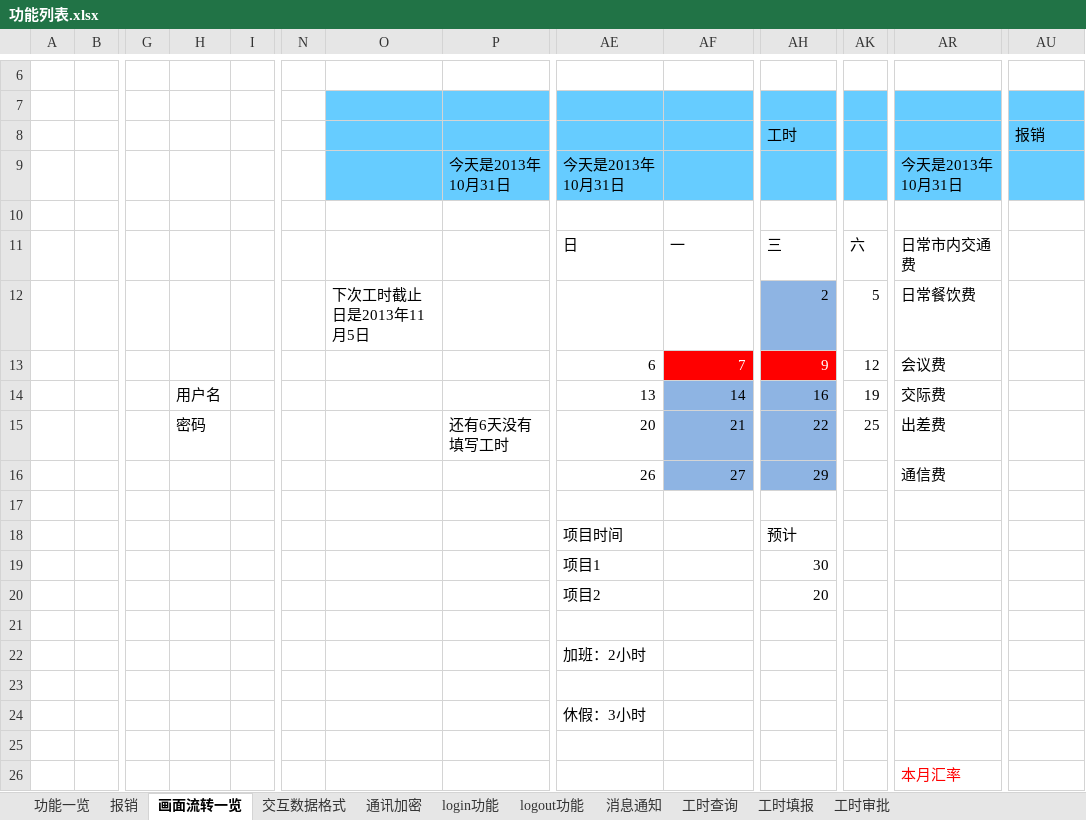
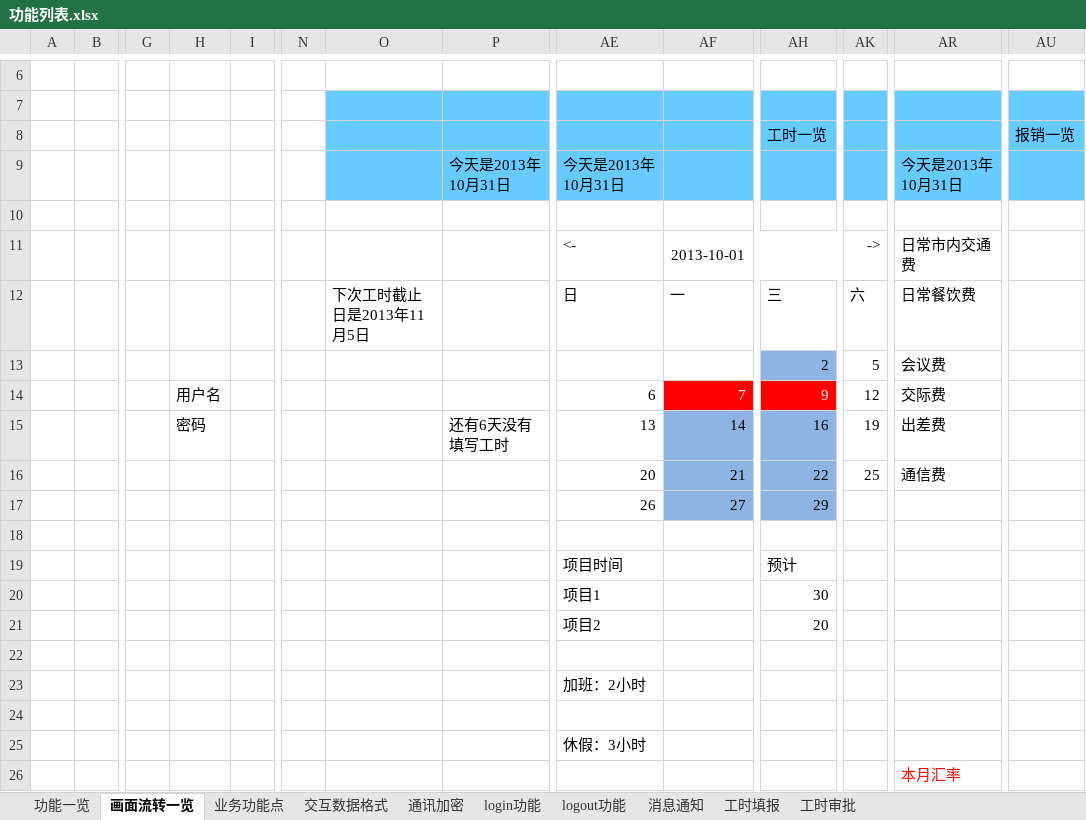
Before and after one commit to lolandkidtress/android-nodejs-server, an Excel workbook: 功能列表.xlsx, sheet 画面流转一览, drawn as a sheet; only a part is shown, gaps mark what is left out; values as stored, in another font and other column widths than the file's, no borders; charts and pictures not drawn; removed rows and columns are numbered as before the commit, all else as after; rows hold the shown columns only; the diff names each change by its address in the sheet, - before the commit and + after, or states it on an @@ line.

```diff
--- a/功能列表.xlsx (sheet 画面流转一览)
+++ b/功能列表.xlsx (sheet 画面流转一览)
-sheet tab: 工时查询
+sheet tab: 业务功能点
-sheet tab: 报销
@@ sheet tab order changed: 功能一览 | 画面流转一览 | 业务功能点 | 交互数据格式 | 通讯加密 | login功能 | logout功能 | 消息通知 | 工时填报 | 工时审批 @@
-AH8: 工时
+AH8: 工时一览
-AU8: 报销
+AU8: 报销一览
+row 11:  |  |  |  |  |  |  |  | <- | 2013-10-01 |  | -> | 日常市内交通费
-O12: (empty)
+O12: 下次工时截止日是2013年11月5日
-AR12: 日常市内交通费
+AR12: 日常餐饮费
-O13: 下次工时截止日是2013年11月5日
+O13: (empty)
-AR13: 日常餐饮费
+AR13: 会议费
-H14: (empty)
+H14: 用户名
-AR14: 会议费
+AR14: 交际费
-H15: 用户名
+H15: 密码
-P15: (empty)
+P15: 还有6天没有填写工时
-AR15: 交际费
+AR15: 出差费
-H16: 密码
+H16: (empty)
-P16: 还有6天没有填写工时
+P16: (empty)
-AR16: 出差费
+AR16: 通信费
-AR17: 通信费
+AR17: (empty)
-row 25: (empty)
```
Also changed, not shown: sheet 业务功能点, charts or pictures.
